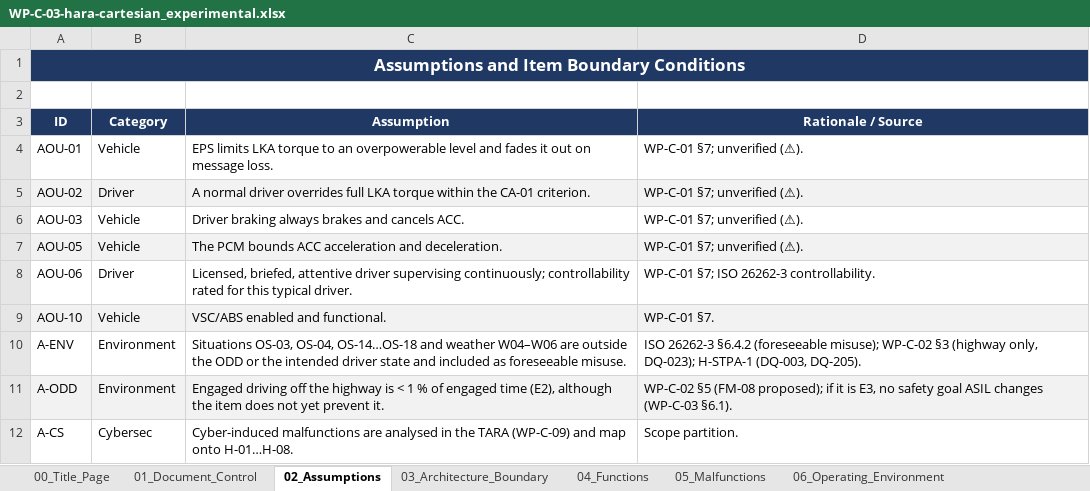
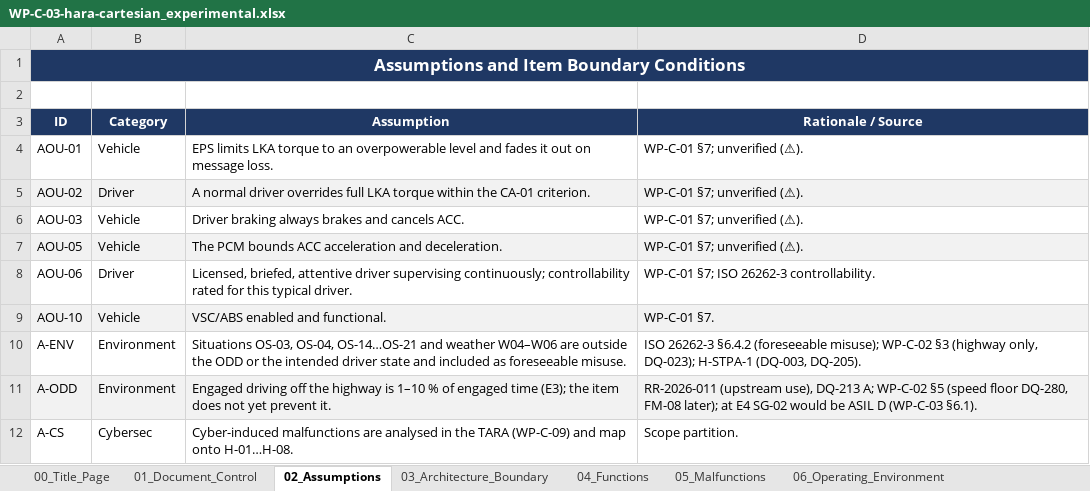
Before and after one commit to jherrodthomas/LionDriver, an Excel workbook: assurance/02-concept/hara/WP-C-03-hara-cartesian_experimental.xlsx, sheet 02_Assumptions, drawn as a sheet; values as stored, in another font and other column widths than the file's, no borders; the diff names each change by its address in the sheet, - before the commit and + after, or states it on an @@ line.

```diff
--- a/assurance/02-concept/hara/WP-C-03-hara-cartesian_experimental.xlsx (sheet 02_Assumptions)
+++ b/assurance/02-concept/hara/WP-C-03-hara-cartesian_experimental.xlsx (sheet 02_Assumptions)
-C10 (Assumption): …OS-03, OS-04, OS-14…OS-18 and weather…
+C10 (Assumption): …OS-03, OS-04, OS-14…OS-21 and weather…
-C11 (Assumption): …highway is < 1 % of engaged time (E2), although the item…
+C11 (Assumption): …highway is 1–10 % of engaged time (E3); the item…
-D11 (Rationale / Source): WP-C-02 §5 (FM-08 proposed); if it is E3, no safety goal ASIL changes (WP-C-03 §6.1).
+D11 (Rationale / Source): RR-2026-011 (upstream use), DQ-213 A; WP-C-02 §5 (speed floor DQ-280, FM-08 later); at E4 SG-02 would be ASIL D (WP-C-03 §6.1).
```
Also changed, not shown: sheet 12_HARA_Worksheet, sheet 06_Operating_Environment, sheet 13_Safety_Goals, sheet 00_Title_Page, assurance/02-concept/hara/WP-C-03-hara-cartesian.xlsx, 12 other files.
